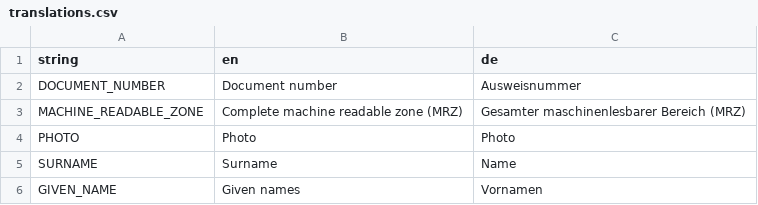
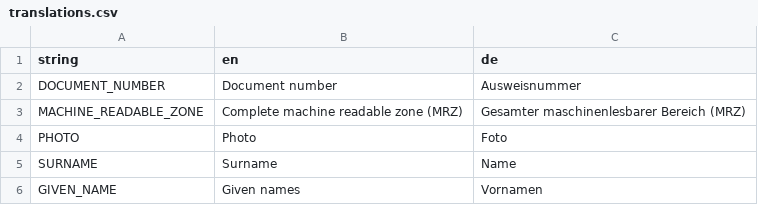
Before and after one commit to Varbin/ausweiskopie, a CSV file: src/ausweiskopie/resources/translations.csv, drawn as a sheet; only a part is shown; the diff covers the shown part only.

```diff
--- a/src/ausweiskopie/resources/translations.csv
+++ b/src/ausweiskopie/resources/translations.csv
@@ -3,3 +3,3 @@ DOCUMENT_NUMBER;Document number;Ausweisnummer
 MACHINE_READABLE_ZONE;Complete machine readable zone (MRZ);Gesamter maschinenlesbarer Bereich (MRZ)
-PHOTO;Photo;Photo
+PHOTO;Photo;Foto
 SURNAME;Surname;Name
```
Also changed, not shown: 29 added rows elsewhere in this file, 8 other files.
